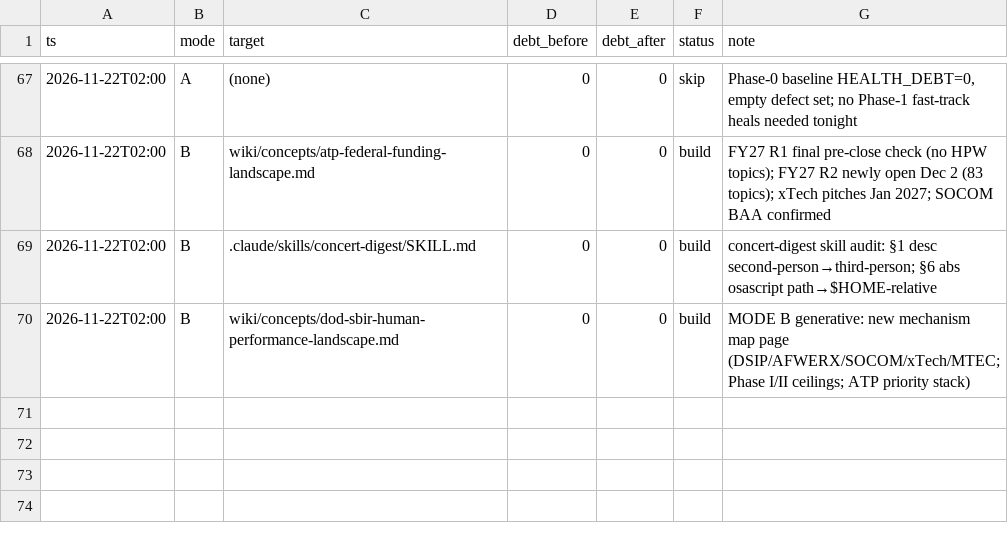
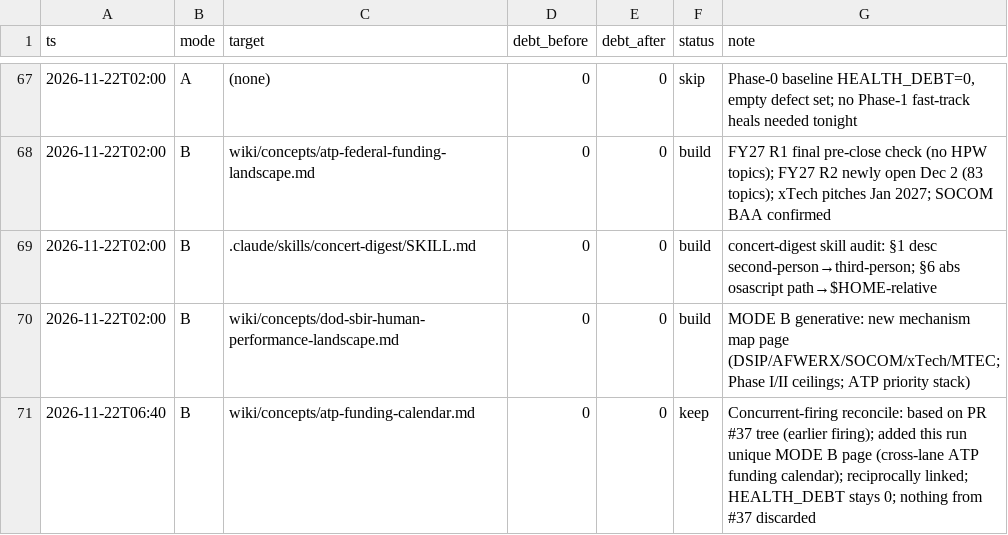
Before and after one commit to ckannam/Second_Brain, a TSV file: autoresearch/results.tsv, drawn as a sheet; only a part is shown, gaps mark what is left out.

```diff
--- a/autoresearch/results.tsv
+++ b/autoresearch/results.tsv
@@ -70 +70,2 @@ ts	mode	target	debt_before	debt_after	status	note
 2026-11-22T02:00	B	wiki/concepts/dod-sbir-human-performance-landscape.md	0	0	build	MODE B generative: new mechanism map page (DSIP/AFWERX/SOCOM/xTech/MTEC; Phase I/II ceilings; ATP priority stack)
+2026-11-22T06:40	B	wiki/concepts/atp-funding-calendar.md	0	0	keep	Concurrent-firing reconcile: based on PR #37 tree (earlier firing); added this run unique MODE B page (cross-lane ATP funding calendar); reciprocally linked; HEALTH_DEBT stays 0; nothing from #37 discarded
```
Also changed, not shown: 5 other files.
